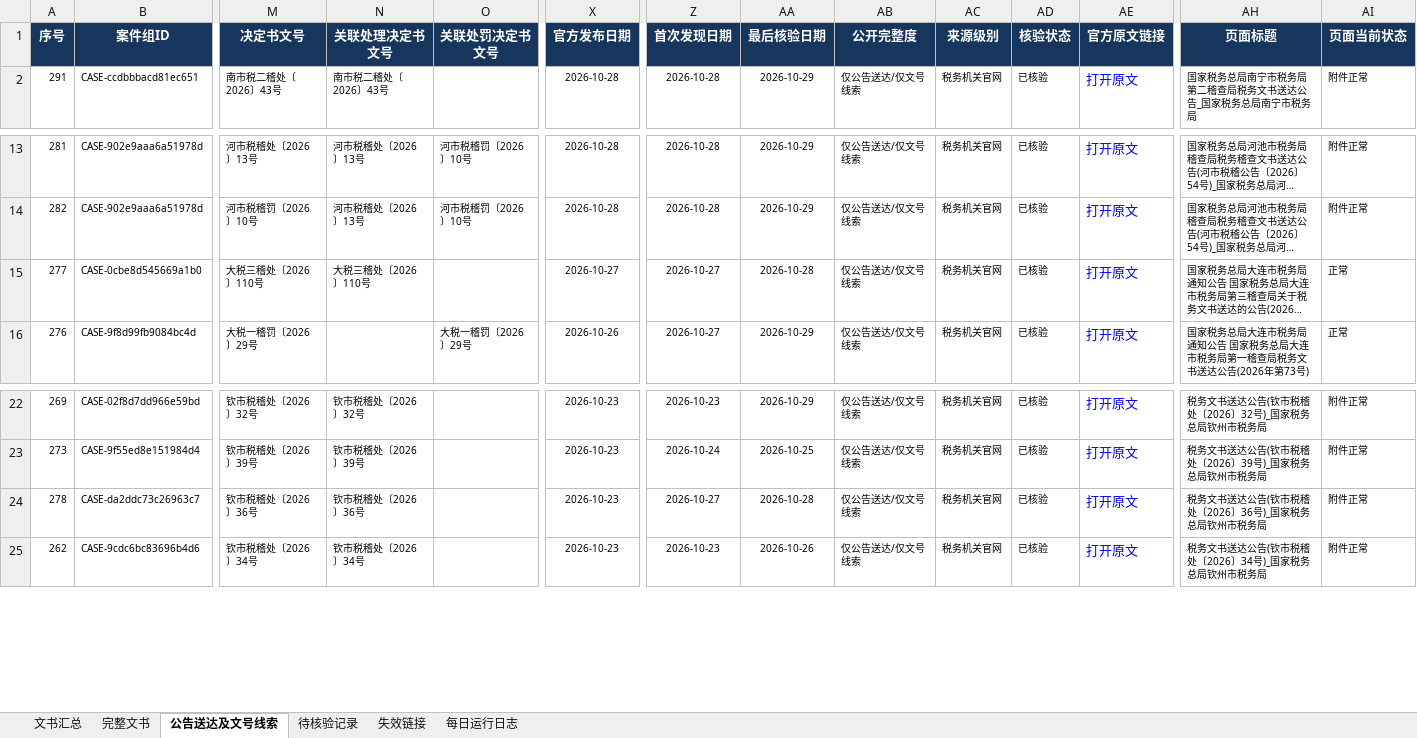
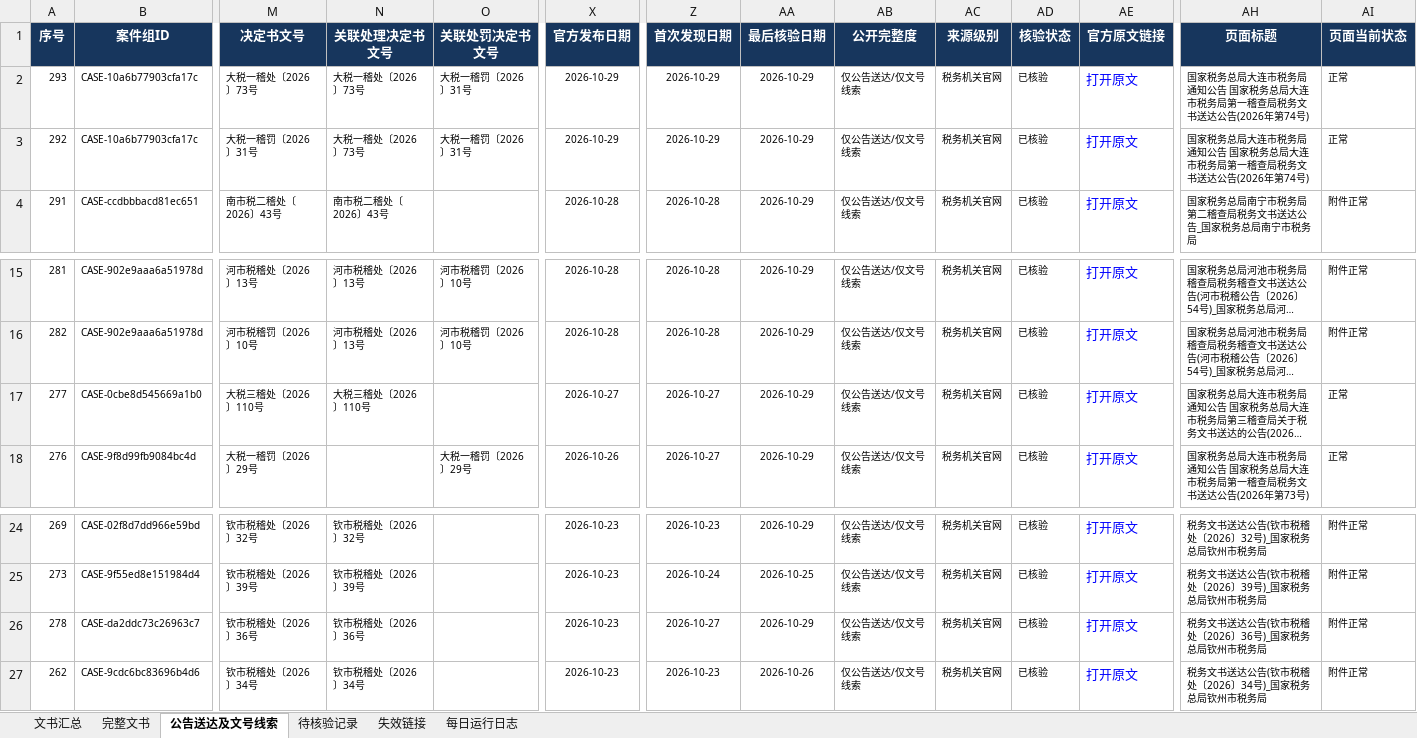
Before and after one commit to SakuraWu21/national-tax-decisions, an Excel workbook: data/全国税务处理及行政处罚决定书汇总.xlsx, sheet 公告送达及文号线索, drawn as a sheet; only a part is shown, gaps mark what is left out; long unchanged cells end in …; values as stored, in another font and other column widths than the file's, no borders; conditional formats not drawn; addresses are those after the commit; rows hold the shown columns only; the diff names each change by its address in the sheet, - before the commit and + after, or states it on an @@ line.

```diff
--- a/data/全国税务处理及行政处罚决定书汇总.xlsx (sheet 公告送达及文号线索)
+++ b/data/全国税务处理及行政处罚决定书汇总.xlsx (sheet 公告送达及文号线索)
+row 2: 293 | CASE-10a6b77903cfa17c | 大税一稽处〔2026〕73号 | 大税一稽处〔2026〕73号 | 大税一稽罚〔2026〕31号 | 2026-10-29 | 2026-10-29 | 2026-10-29 | 仅公告送达/仅文号线索 | 税务机关官网 | 已核验 | 打开原文 | 国家税务总局大连市税务局 通知公告 国家税务总局大连市税务局第一稽查局税务文书送达公告(2026年第74号) | 正常
+row 3: 292 | CASE-10a6b77903cfa17c | 大税一稽罚〔2026〕31号 | 大税一稽处〔2026〕73号 | 大税一稽罚〔2026〕31号 | 2026-10-29 | 2026-10-29 | 2026-10-29 | 仅公告送达/仅文号线索 | 税务机关官网 | 已核验 | 打开原文 | 国家税务总局大连市税务局 通知公告 国家税务总局大连市税务局第一稽查局税务文书送达公告(2026年第74号) | 正常
-AA17 (最后核验日期): 2026-10-28
+AA17 (最后核验日期): 2026-10-29
-AA26 (最后核验日期): 2026-10-28
+AA26 (最后核验日期): 2026-10-29
```
Also changed, not shown: sheet 文书汇总, sheet 每日运行日志, public/downloads/全国税务处理及行政处罚决定书汇总.xlsx, 8 other files.
